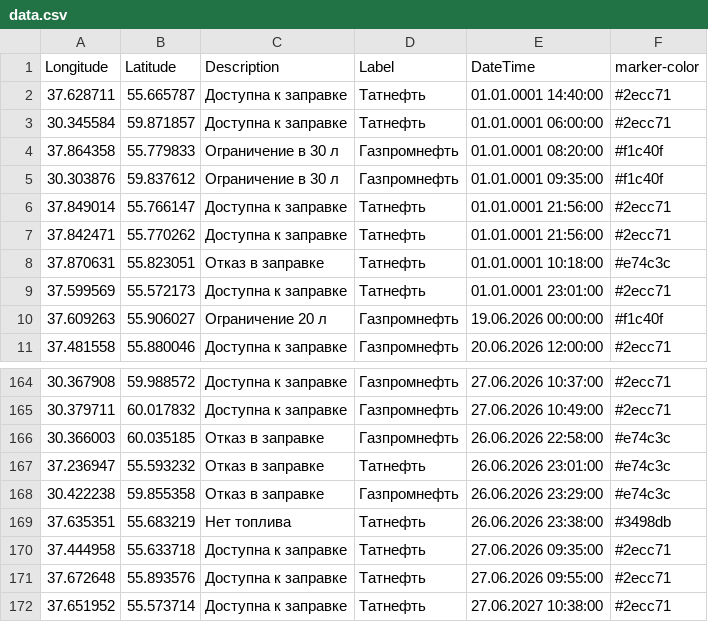
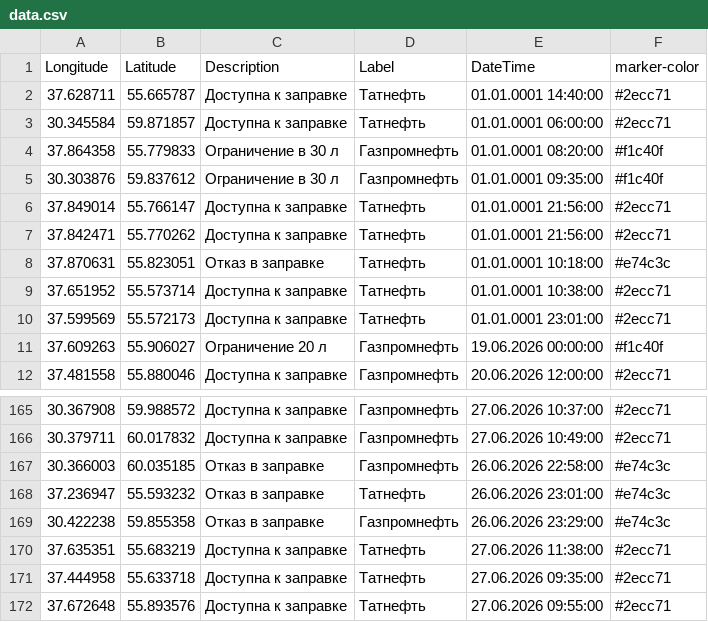
Before and after one commit to ProilKarpenko/Proil_AZS, a CSV file: data.csv, drawn as a sheet; only a part is shown, gaps mark what is left out.

Commit message:
Автоматическое обновление ГИС данных [ExcelLoader]

```diff
--- a/data.csv
+++ b/data.csv
@@ -8,2 +8,3 @@ Longitude;Latitude;Description;Label;DateTime;marker-color
 37.870631;55.823051;Отказ в заправке;Татнефть ;01.01.0001 10:18:00;#e74c3c
+37.651952;55.573714;Доступна к заправке;Татнефть ;01.01.0001 10:38:00;#2ecc71
 37.599569;55.572173;Доступна к заправке;Татнефть ;01.01.0001 23:01:00;#2ecc71
@@ -168,5 +169,4 @@ Longitude;Latitude;Description;Label;DateTime;marker-color
 30.422238;59.855358;Отказ в заправке;Газпромнефть ;26.06.2026 23:29:00;#e74c3c
-37.635351;55.683219;Нет топлива;Татнефть ;26.06.2026 23:38:00;#3498db
+37.635351;55.683219;Доступна к заправке;Татнефть ;27.06.2026 11:38:00;#2ecc71
 37.444958;55.633718;Доступна к заправке;Татнефть ;27.06.2026 09:35:00;#2ecc71
 37.672648;55.893576;Доступна к заправке;Татнефть ;27.06.2026 09:55:00;#2ecc71
-37.651952;55.573714;Доступна к заправке;Татнефть ;27.06.2027 10:38:00;#2ecc71
```
